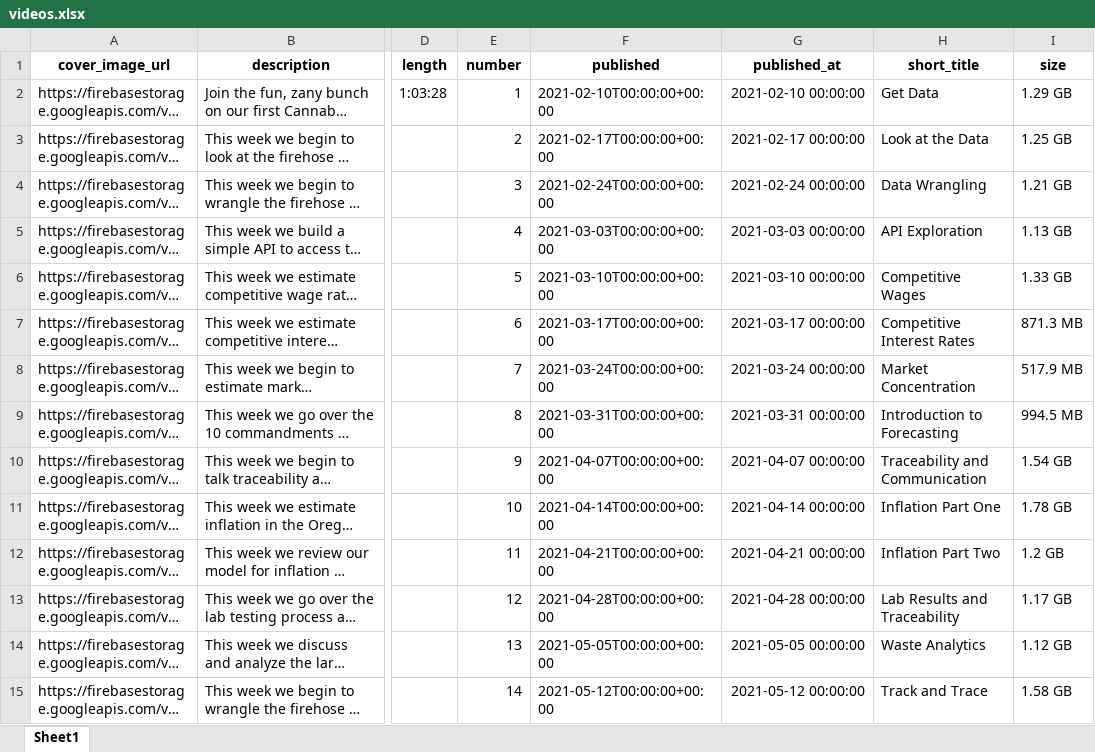
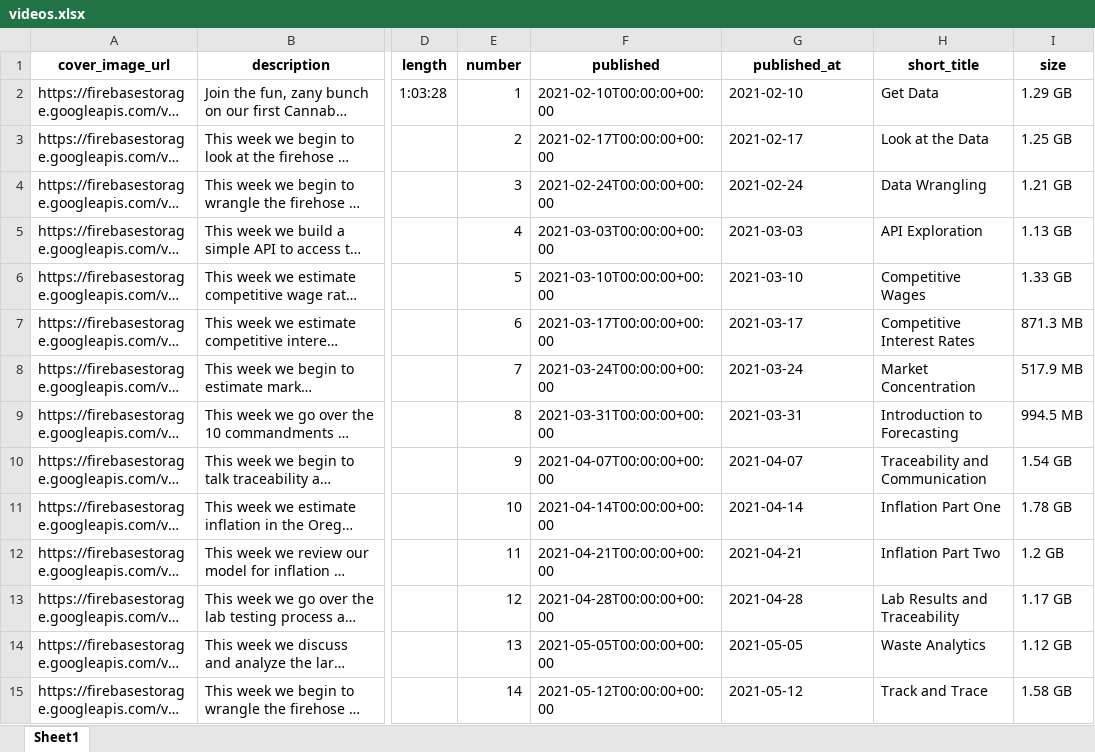
Before and after one commit to cannlytics/cannabis-data-science, an Excel workbook: videos.xlsx, sheet Sheet1, drawn as a sheet; only a part is shown, gaps mark what is left out; long unchanged cells end in …; values as stored, in another font and other column widths than the file's, no borders; the diff covers the shown part only; the diff names each change by its address in the sheet, - before the commit and + after, or states it on an @@ line.

```diff
--- a/videos.xlsx (sheet Sheet1)
+++ b/videos.xlsx (sheet Sheet1)
-G2 (published_at): 2021-02-10 00:00:00
+G2 (published_at): 2021-02-10
-G3 (published_at): 2021-02-17 00:00:00
+G3 (published_at): 2021-02-17
-G4 (published_at): 2021-02-24 00:00:00
+G4 (published_at): 2021-02-24
-G5 (published_at): 2021-03-03 00:00:00
+G5 (published_at): 2021-03-03
-G6 (published_at): 2021-03-10 00:00:00
+G6 (published_at): 2021-03-10
-G7 (published_at): 2021-03-17 00:00:00
+G7 (published_at): 2021-03-17
-G8 (published_at): 2021-03-24 00:00:00
+G8 (published_at): 2021-03-24
-G9 (published_at): 2021-03-31 00:00:00
+G9 (published_at): 2021-03-31
-G10 (published_at): 2021-04-07 00:00:00
+G10 (published_at): 2021-04-07
-G11 (published_at): 2021-04-14 00:00:00
+G11 (published_at): 2021-04-14
-G12 (published_at): 2021-04-21 00:00:00
+G12 (published_at): 2021-04-21
-G13 (published_at): 2021-04-28 00:00:00
+G13 (published_at): 2021-04-28
-G14 (published_at): 2021-05-05 00:00:00
+G14 (published_at): 2021-05-05
-G15 (published_at): 2021-05-12 00:00:00
+G15 (published_at): 2021-05-12
```
Also changed, not shown: 15 added rows and 78 edited cells elsewhere in this sheet, 8 other files.
